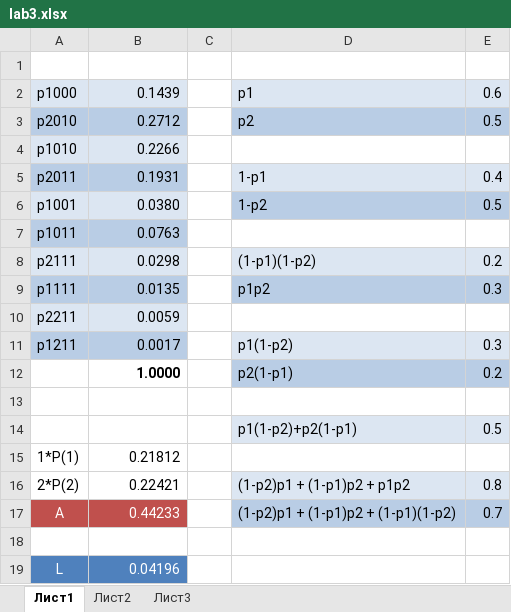
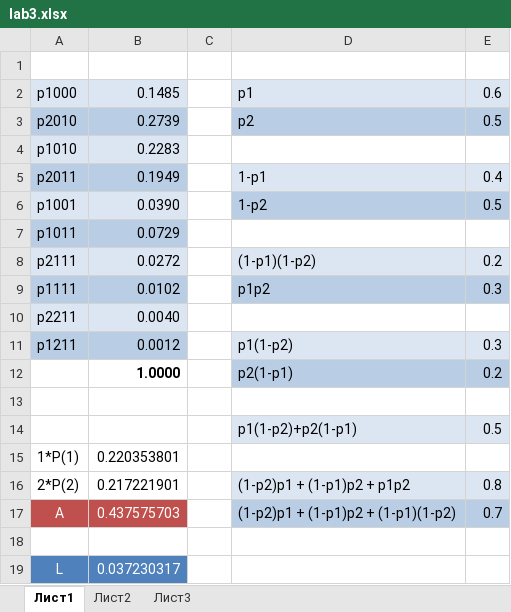
Before and after one commit to andrushkin2/university, an Excel workbook: cosi/lab1/mod/lab3/lab3.xlsx, sheet Лист1, drawn as a sheet; values as stored, in another font and other column widths than the file's, no borders; the diff names each change by its address in the sheet, - before the commit and + after, or states it on an @@ line.

Commit message:
Update lab3 mod

```diff
--- a/cosi/lab1/mod/lab3/lab3.xlsx (sheet Лист1)
+++ b/cosi/lab1/mod/lab3/lab3.xlsx (sheet Лист1)
-B2: 0.1439
+B2: 0.1485
-B3: 0.2712
+B3: 0.2739
-B4: 0.2266
+B4: 0.2283
-B5: 0.1931
+B5: 0.1949
-B6: 0.0380
+B6: 0.0390
-B7: 0.0763
+B7: 0.0729
-B8: 0.0298
+B8: 0.0272
-B9: 0.0135
+B9: 0.0102
-B10: 0.0059
+B10: 0.0040
-B11: 0.0017
+B11: 0.0012
-B15: 0.21812
+B15: 0.220353801
-B16: 0.22421
+B16: 0.217221901
-B17: 0.44233
+B17: 0.437575703
-B19: 0.04196
+B19: 0.037230317
```
